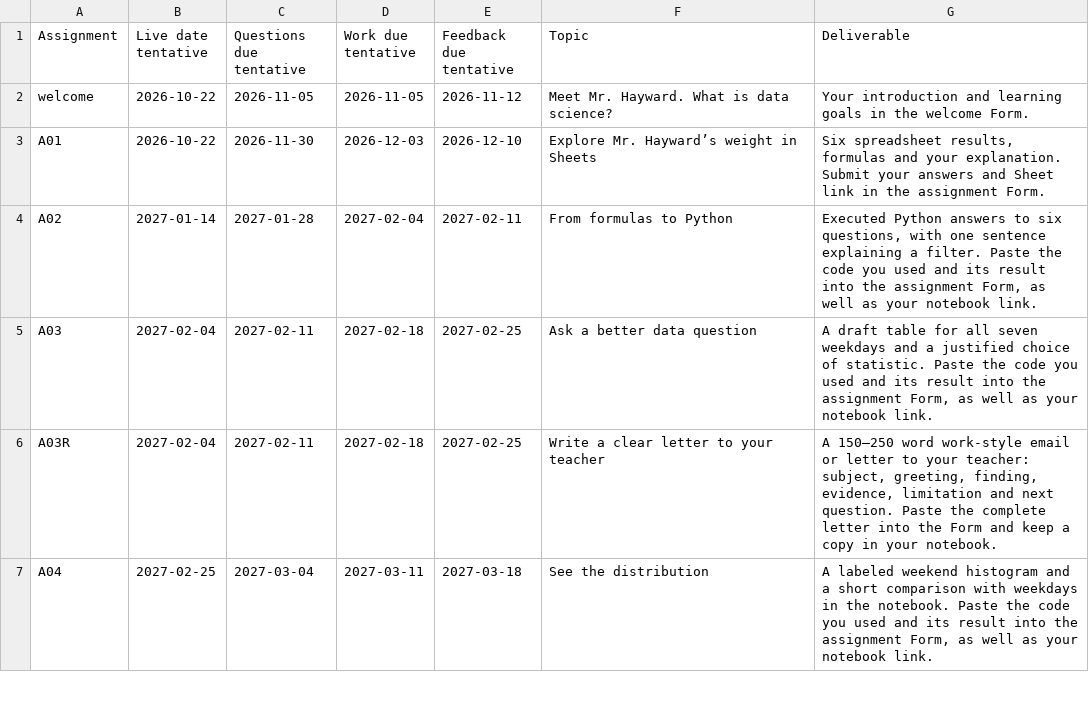
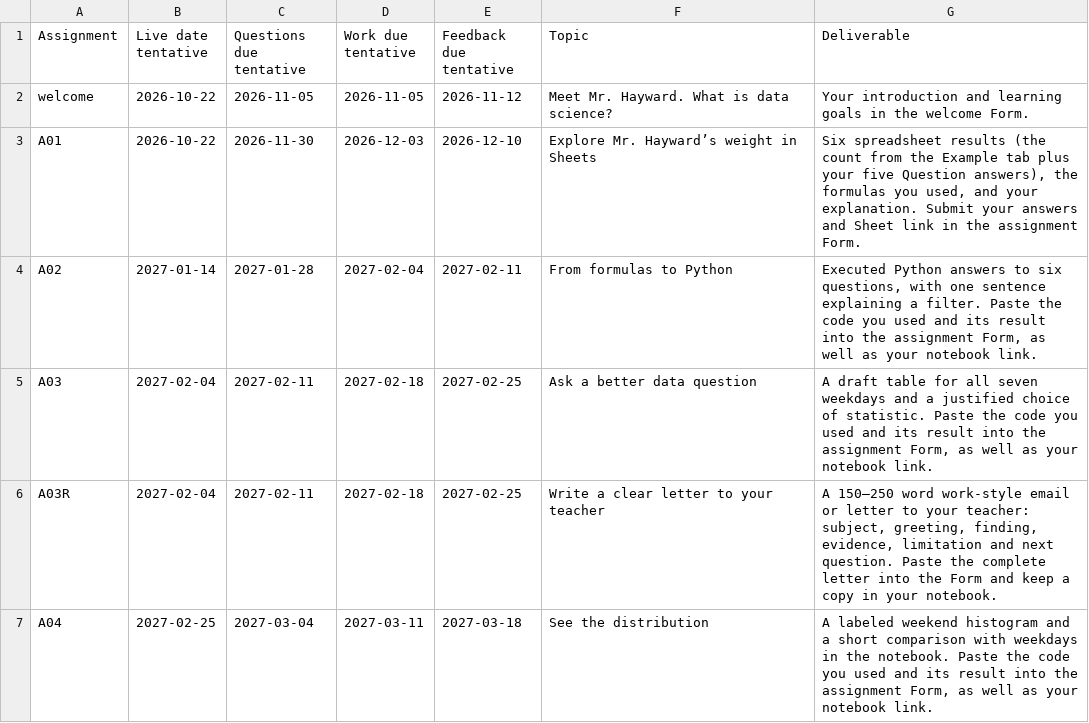
Before and after one commit to ghayward/ghayward.github.io, a CSV file: _summit/curriculum/schedule.csv, drawn as a sheet; only a part is shown.

```diff
--- a/_summit/curriculum/schedule.csv
+++ b/_summit/curriculum/schedule.csv
@@ -2,3 +2,3 @@ Assignment,Live date tentative,Questions due tentative,Work due tentative,Feedba
 welcome,2026-10-22,2026-11-05,2026-11-05,2026-11-12,Meet Mr. Hayward. What is data science?,Your introduction and learning goals in the welcome Form.
-A01,2026-10-22,2026-11-30,2026-12-03,2026-12-10,Explore Mr. Hayward’s weight in Sheets,"Six spreadsheet results, formulas and your explanation. Submit your answers and Sheet link in the assignment Form."
+A01,2026-10-22,2026-11-30,2026-12-03,2026-12-10,Explore Mr. Hayward’s weight in Sheets,"Six spreadsheet results (the count from the Example tab plus your five Question answers), the formulas you used, and your explanation. Submit your answers and Sheet link in the assignment Form."
 A02,2027-01-14,2027-01-28,2027-02-04,2027-02-11,From formulas to Python,"Executed Python answers to six questions, with one sentence explaining a filter. Paste the code you used and its result into the assignment Form, as well as your notebook link."
```
Also changed, not shown: 3 other files.
